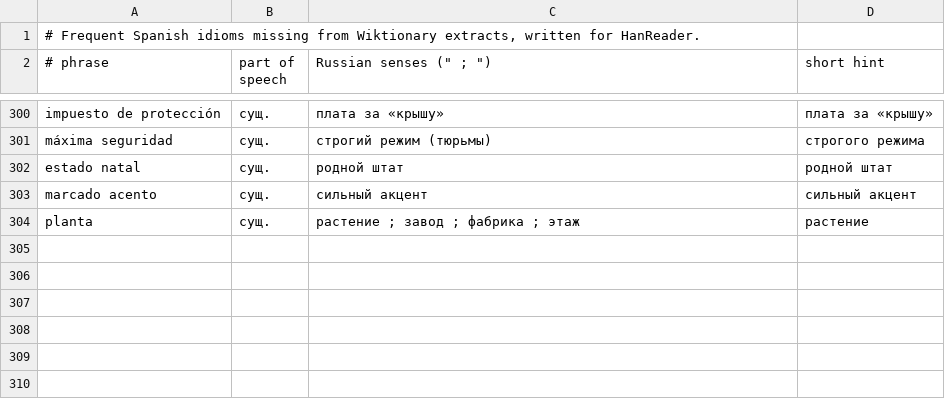
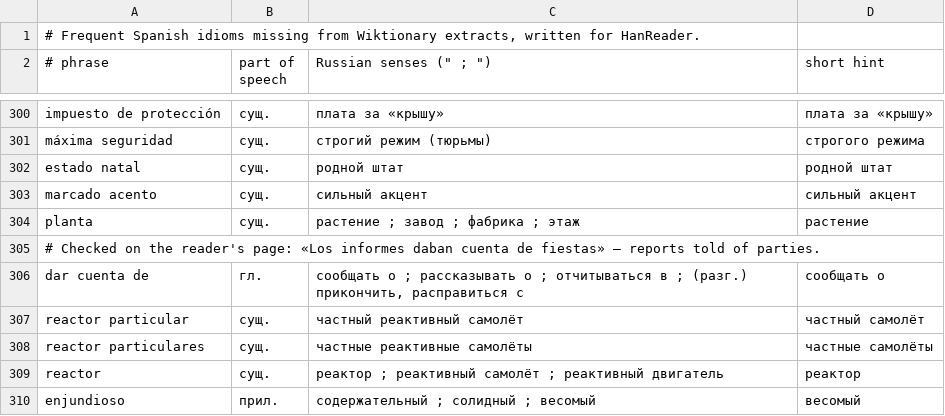
Before and after one commit to boikot5225-afk/HanReader, a TSV file: data/es/idioms.tsv, drawn as a sheet; only a part is shown, gaps mark what is left out.

```diff
--- a/data/es/idioms.tsv
+++ b/data/es/idioms.tsv
@@ -304 +304,7 @@ marcado acento	сущ.	сильный акцент	сильный акцент
 planta	сущ.	растение ; завод ; фабрика ; этаж	растение
+# Checked on the reader's page: «Los informes daban cuenta de fiestas» — reports told of parties.
+dar cuenta de	гл.	сообщать о ; рассказывать о ; отчитываться в ; (разг.) прикончить, расправиться с	сообщать о
+reactor particular	сущ.	частный реактивный самолёт	частный самолёт
+reactor particulares	сущ.	частные реактивные самолёты	частные самолёты
+reactor	сущ.	реактор ; реактивный самолёт ; реактивный двигатель	реактор
+enjundioso	прил.	содержательный ; солидный ; весомый	весомый
```
Also changed, not shown: 2 other files.
